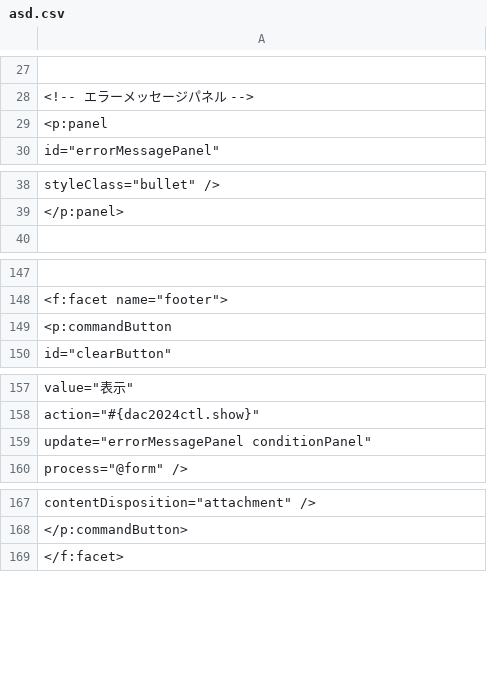
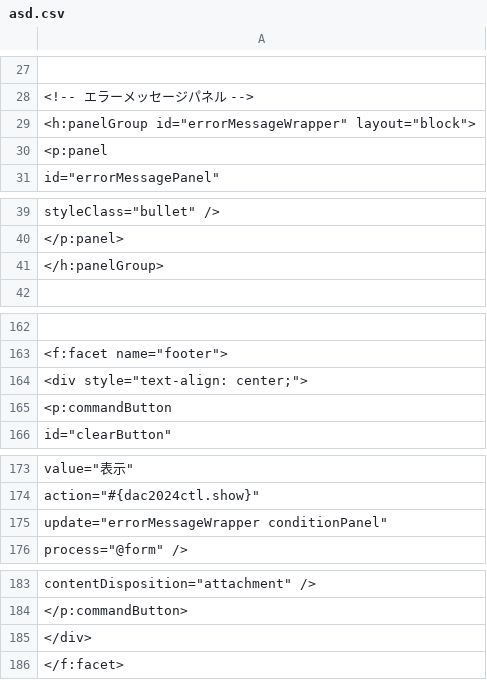
Before and after one commit to 1282294503/Doc, a CSV file: asd.csv, drawn as a sheet; only a part is shown, gaps mark what is left out; the diff covers the shown part only.

```diff
--- a/asd.csv
+++ b/asd.csv
@@ -28 +28,2 @@
       <!-- エラーメッセージパネル -->
+      <h:panelGroup id="errorMessageWrapper" layout="block">
@@ -40 +41,2 @@
+      </h:panelGroup>
 
@@ -148 +163,2 @@
         <f:facet name="footer">
+          <div style="text-align: center;">
@@ -159 +175 @@
-            update="errorMessagePanel conditionPanel"
+              update="errorMessageWrapper conditionPanel"
@@ -169 +185,2 @@
+          </div>
         </f:facet>
```
Also changed, not shown: 13 added rows and 5 edited cells elsewhere in this file.
